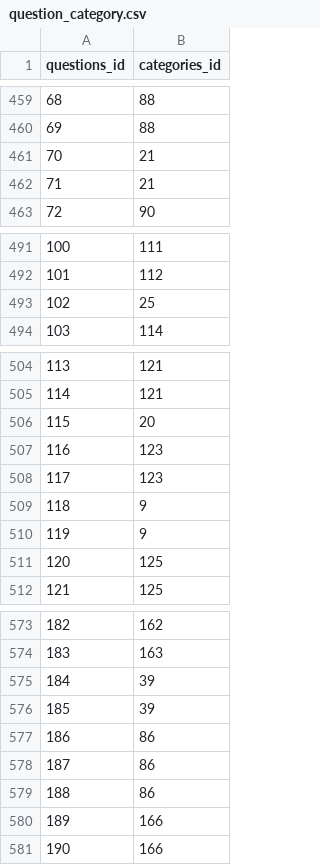
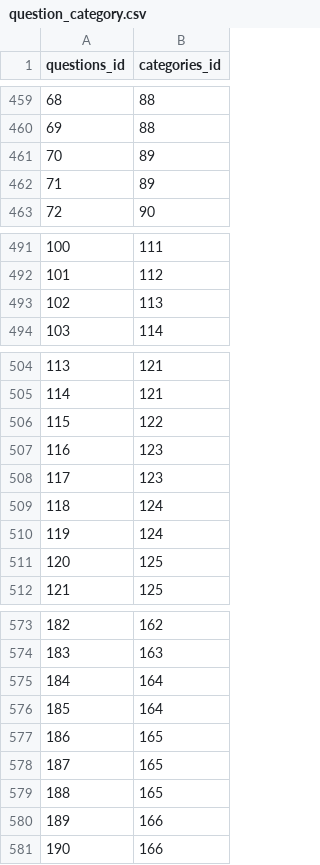
Before and after one commit to apegaso/pulse-check-app, a CSV file: src/main/resources/config/liquibase/question_category.csv, drawn as a sheet; only a part is shown, gaps mark what is left out.

```diff
--- a/src/main/resources/config/liquibase/question_category.csv
+++ b/src/main/resources/config/liquibase/question_category.csv
@@ -460,4 +460,4 @@ questions_id;categories_id
 69;88
-70;21
-71;21
+70;89
+71;89
 72;90
@@ -492,3 +492,3 @@ questions_id;categories_id
 101;112
-102;25
+102;113
 103;114
@@ -505,7 +505,7 @@ questions_id;categories_id
 114;121
-115;20
+115;122
 116;123
 117;123
-118;9
-119;9
+118;124
+119;124
 120;125
@@ -574,7 +574,7 @@ questions_id;categories_id
 183;163
-184;39
-185;39
-186;86
-187;86
-188;86
+184;164
+185;164
+186;165
+187;165
+188;165
 189;166
```
Also changed, not shown: src/main/resources/config/liquibase/category.csv.
